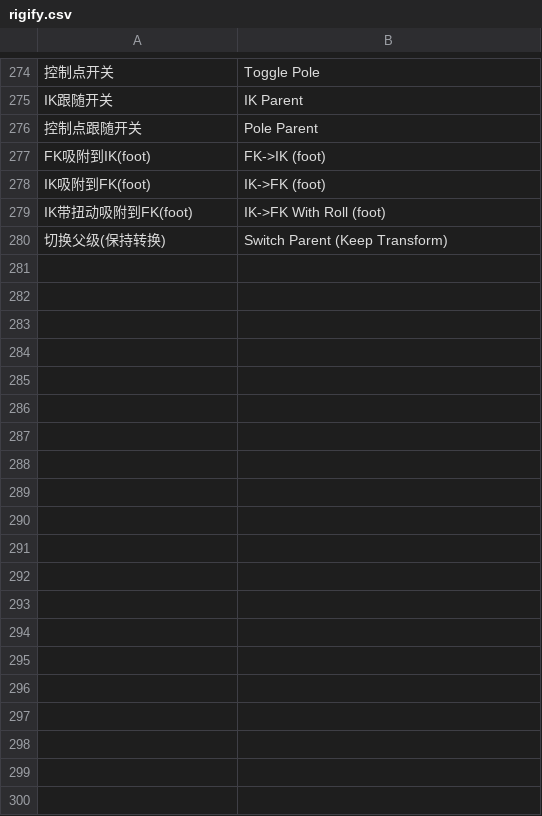
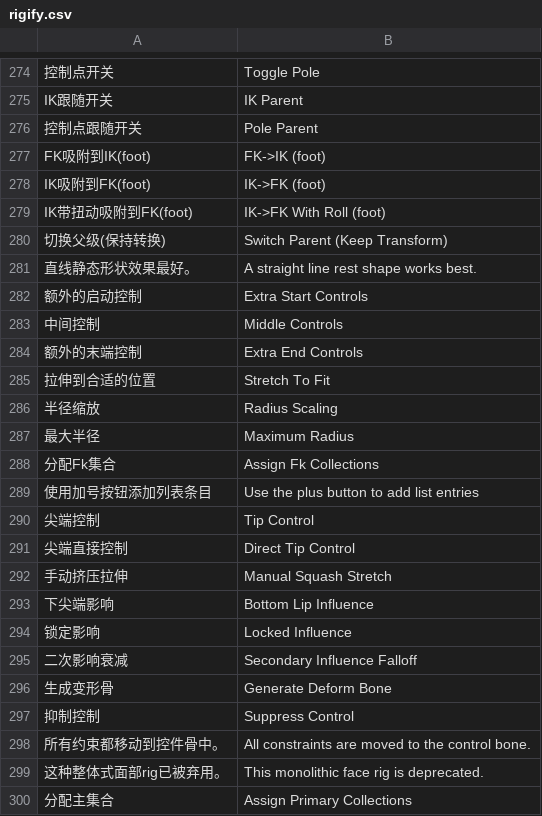
Before and after one commit to HollowAmeChan/Blender_UserTranslate_ChineseLibrary, a CSV file: rigify.csv, drawn as a sheet; only a part is shown, gaps mark what is left out; the diff covers the shown part only; the diff names each change by its address in the sheet, - before the commit and + after, or states it on an @@ line.

Commit message:
Add files via upload

```diff
--- a/rigify.csv
+++ b/rigify.csv
+row 281: 直线静态形状效果最好。 | A straight line rest shape works best.
+row 282: 额外的启动控制 | Extra Start Controls
+row 283: 中间控制 | Middle Controls
+row 284: 额外的末端控制 | Extra End Controls
+row 285: 拉伸到合适的位置 | Stretch To Fit
+row 286: 半径缩放 | Radius Scaling
+row 287: 最大半径 | Maximum Radius
+row 288: 分配Fk集合 | Assign Fk Collections
+row 289: 使用加号按钮添加列表条目 | Use the plus button to add list entries
+row 290: 尖端控制 | Tip Control
+row 291: 尖端直接控制 | Direct Tip Control
+row 292: 手动挤压拉伸 | Manual Squash Stretch
+row 293: 下尖端影响 | Bottom Lip Influence
+row 294: 锁定影响 | Locked Influence
+row 295: 二次影响衰减 | Secondary Influence Falloff
+row 296: 生成变形骨 | Generate Deform Bone
+row 297: 抑制控制 | Suppress Control
+row 298: 所有约束都移动到控件骨中。 | All constraints are moved to the control bone.
+row 299: 这种整体式面部rig已被弃用。 | This monolithic face rig is deprecated.
+row 300: 分配主集合 | Assign Primary Collections
```
Also changed, not shown: 15 added rows elsewhere in this file.
